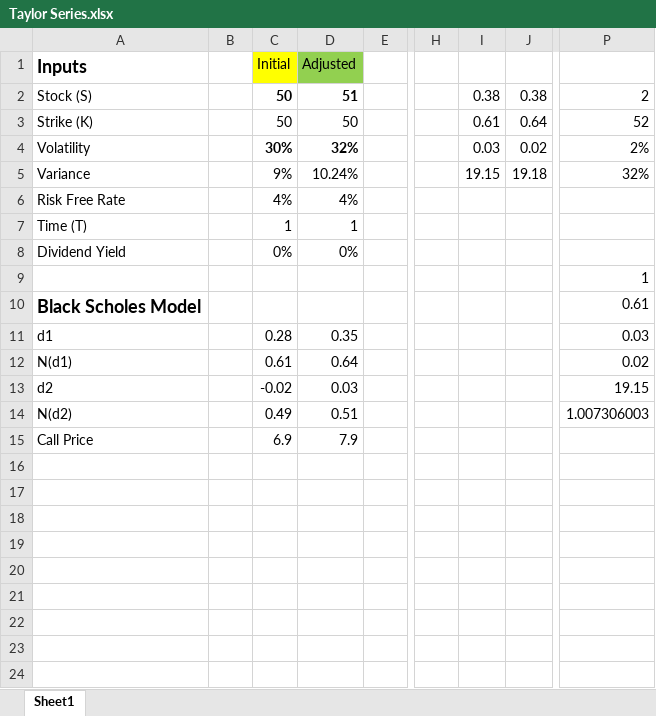
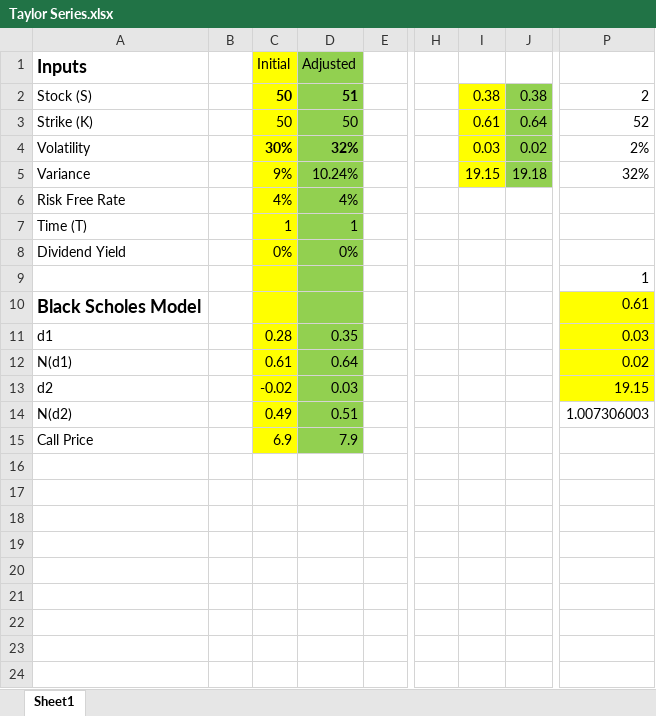
Before and after one commit to FinNijatTech/Taylor-Approximation-vs-Black-Scholes-Model-Option-Pricing-, an Excel workbook: Taylor Series.xlsx, sheet Sheet1, drawn as a sheet; only a part is shown, gaps mark what is left out; values as stored, in another font and other column widths than the file's, no borders; charts and pictures not drawn; the diff names each change by its address in the sheet, - before the commit and + after, or states it on an @@ line.

Commit message:
excel

```diff
--- a/Taylor Series.xlsx (sheet Sheet1)
+++ b/Taylor Series.xlsx (sheet Sheet1)
-C2:C15 fill: none
+C2:C15 fill: #FFFF00
-D2:D15 fill: none
+D2:D15 fill: #92D050
-I2:I5 fill: none
+I2:I5 fill: #FFFF00
-J2:J5 fill: none
+J2:J5 fill: #92D050
-P10:P13 fill: none
+P10:P13 fill: #FFFF00
```
